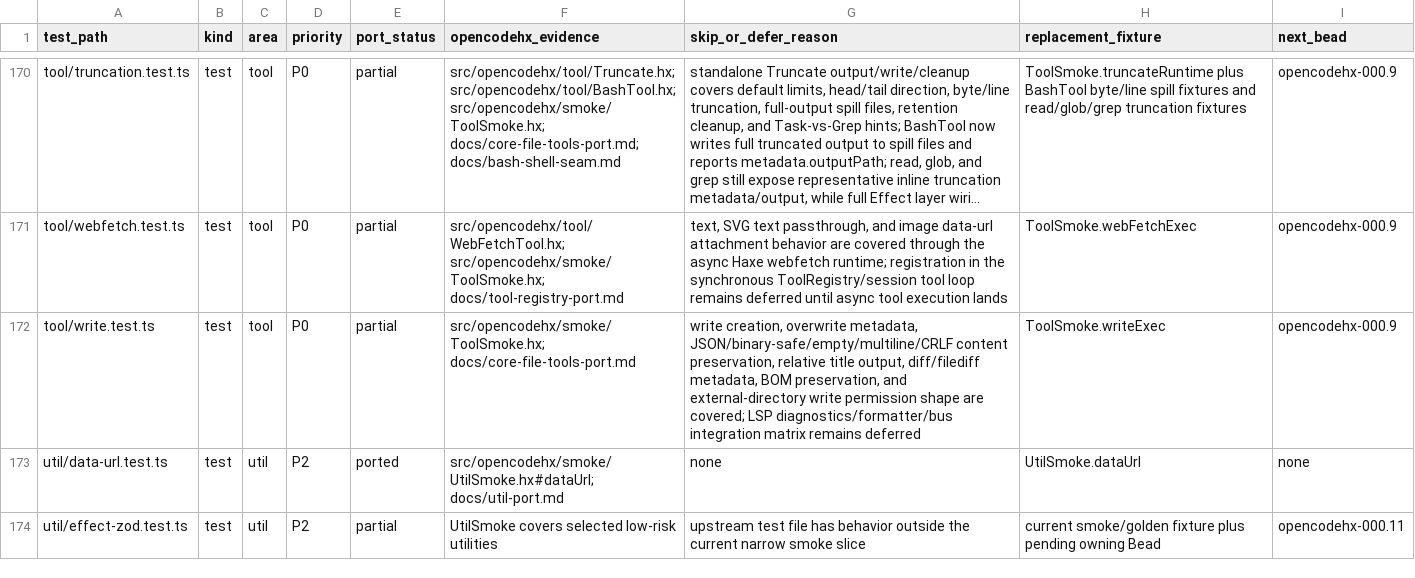
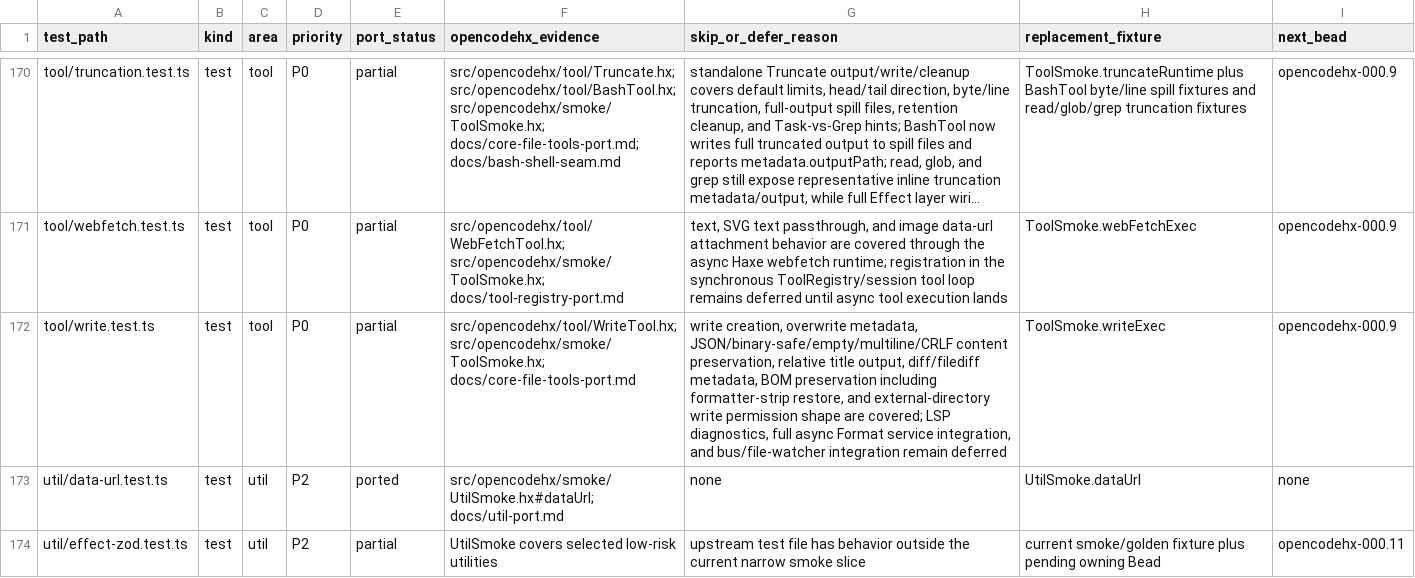
Before and after one commit to fullofcaffeine/opencodehx, a CSV file: reference/opencode-test-port-matrix.csv, drawn as a sheet; only a part is shown, gaps mark what is left out; long unchanged cells end in …; the diff names each change by its address in the sheet, - before the commit and + after, or states it on an @@ line.

Commit message:
test: cover write formatter bom restore

```diff
--- a/reference/opencode-test-port-matrix.csv
+++ b/reference/opencode-test-port-matrix.csv
-F172 (opencodehx_evidence): src/opencodehx/smoke/ToolSmoke.hx; docs/core-file-tools-port.md
+F172 (opencodehx_evidence): src/opencodehx/tool/WriteTool.hx; src/opencodehx/smoke/ToolSmoke.hx; docs/core-file-tools-port.md
-G172 (skip_or_defer_reason): …metadata, BOM preservation, and external-directory write permission shape are covered; LSP diagnostics/formatter/bus integration matrix remains deferred
+G172 (skip_or_defer_reason): …metadata, BOM preservation including formatter-strip restore, and external-directory write permission shape are covered; LSP diagnostics, full async Format service integration, and bus/file-watcher integration remain deferred
```
Also changed, not shown: 9 other files.
